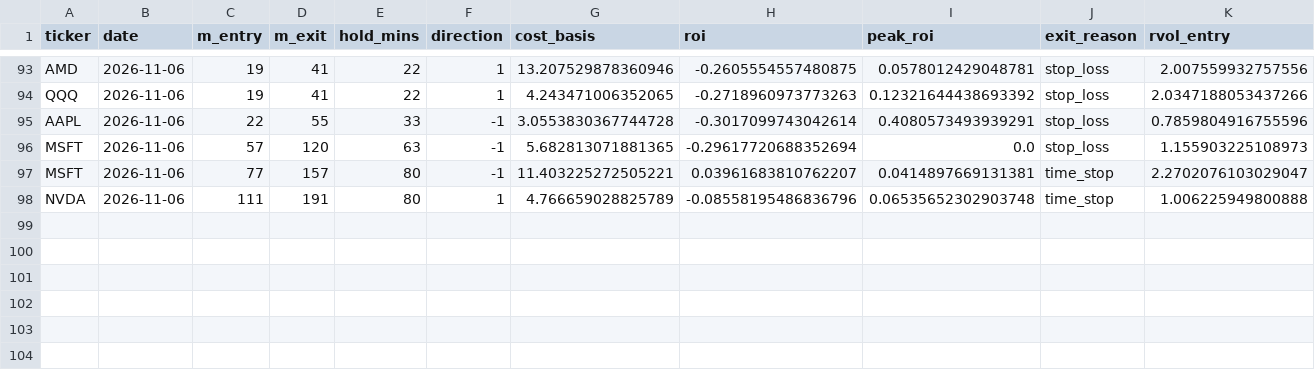
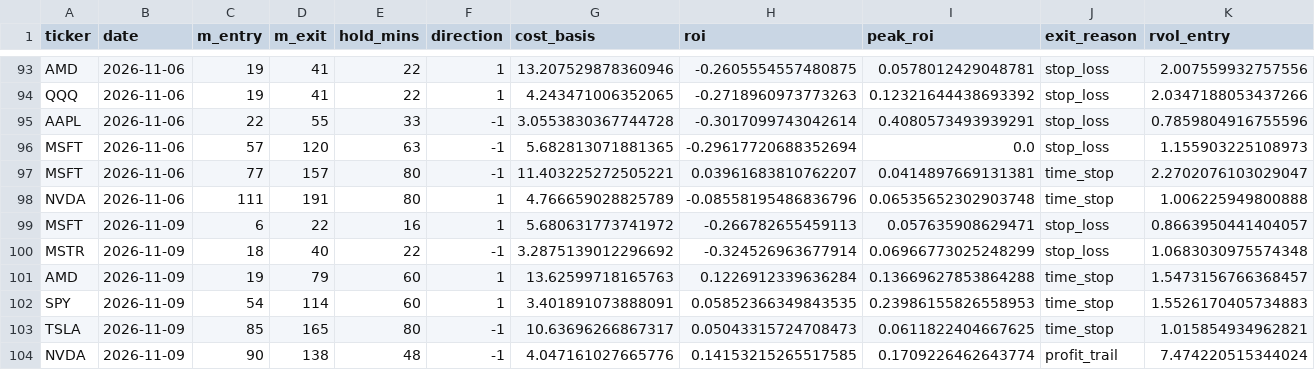
Before and after one commit to samedame/Apex_Chronos, a CSV file: ledger/trades.csv, drawn as a sheet; only a part is shown, gaps mark what is left out; rows hold the shown columns only; the diff names each change by its address in the sheet, - before the commit and + after, or states it on an @@ line.

```diff
--- a/ledger/trades.csv
+++ b/ledger/trades.csv
+row 99: MSFT | 2026-11-09 | 6 | 22 | 16 | 1 | 5.680631773741972 | -0.266782655459113 | 0.057635908629471 | stop_loss | 0.8663950441404057
+row 100: MSTR | 2026-11-09 | 18 | 40 | 22 | -1 | 3.2875139012296692 | -0.324526963677914 | 0.06966773025248299 | stop_loss | 1.0683030975574348
+row 101: AMD | 2026-11-09 | 19 | 79 | 60 | 1 | 13.62599718165763 | 0.1226912339636284 | 0.13669627853864288 | time_stop | 1.5473156766368457
+row 102: SPY | 2026-11-09 | 54 | 114 | 60 | 1 | 3.401891073888091 | 0.05852366349843535 | 0.23986155826558953 | time_stop | 1.5526170405734883
+row 103: TSLA | 2026-11-09 | 85 | 165 | 80 | -1 | 10.63696266867317 | 0.05043315724708473 | 0.0611822404667625 | time_stop | 1.015854934962821
+row 104: NVDA | 2026-11-09 | 90 | 138 | 48 | -1 | 4.047161027665776 | 0.14153215265517585 | 0.1709226462643774 | profit_trail | 7.474220515344024
```
Also changed, not shown: 2 other files.
